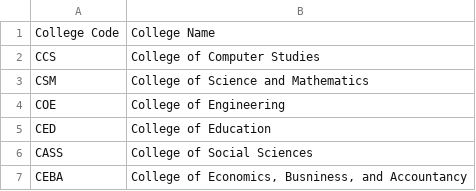
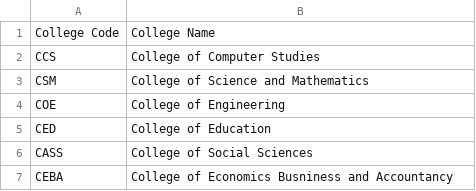
Before and after one commit to Kris2103/CCC151-CSV, a CSV file: College.csv, drawn as a sheet.

```diff
--- a/College.csv
+++ b/College.csv
@@ -6,2 +6,2 @@ CED,College of Education
 CASS,College of Social Sciences
-CEBA,"College of Economics, Busniness, and Accountancy"
+CEBA,College of Economics Busniness and Accountancy
```
Also changed, not shown: Student.csv, 16 other files.
